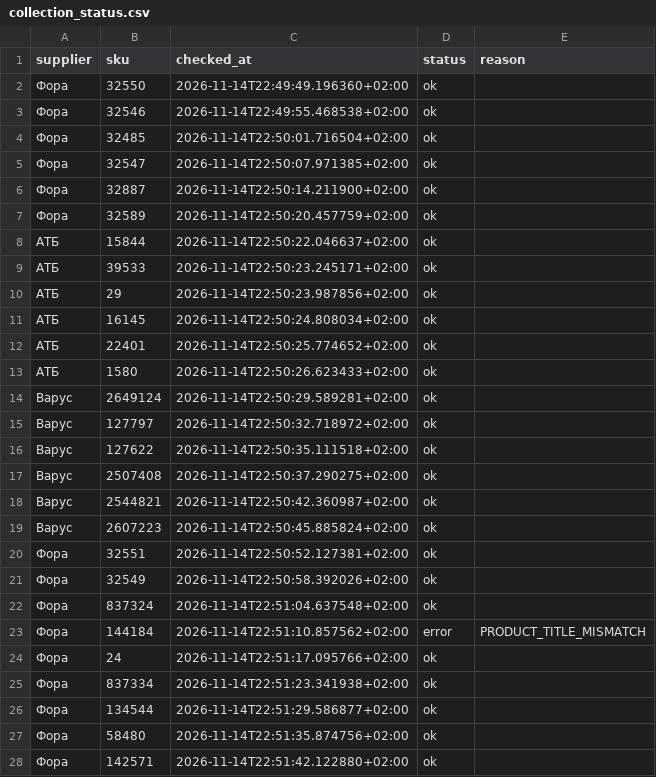
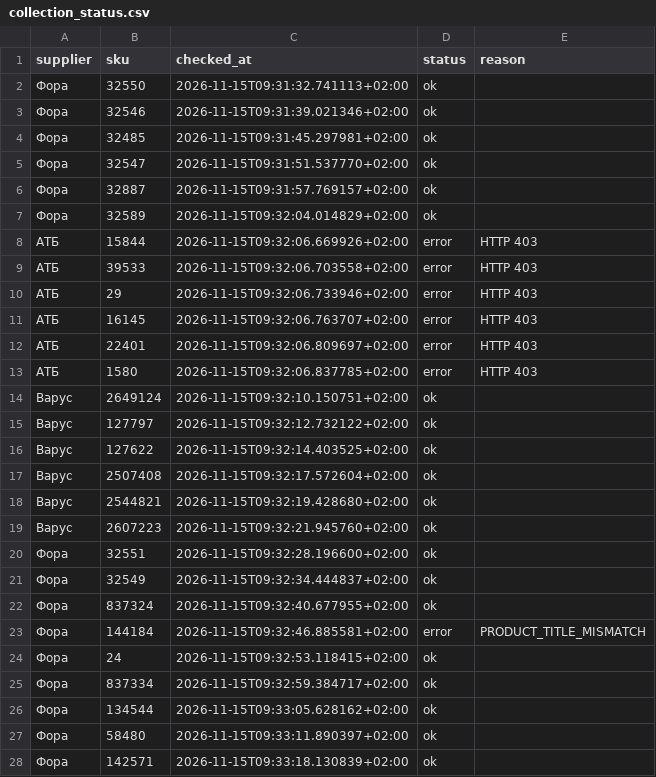
Before and after one commit to Divisible/supplier-price-monitor, a CSV file: data/collection_status.csv, drawn as a sheet; only a part is shown; the diff covers the shown part only.

```diff
--- a/data/collection_status.csv
+++ b/data/collection_status.csv
@@ -1,28 +1,28 @@
 supplier,sku,checked_at,status,reason
-Фора,32550,2026-11-14T22:49:49.196360+02:00,ok,
-Фора,32546,2026-11-14T22:49:55.468538+02:00,ok,
-Фора,32485,2026-11-14T22:50:01.716504+02:00,ok,
-Фора,32547,2026-11-14T22:50:07.971385+02:00,ok,
-Фора,32887,2026-11-14T22:50:14.211900+02:00,ok,
-Фора,32589,2026-11-14T22:50:20.457759+02:00,ok,
-АТБ,15844,2026-11-14T22:50:22.046637+02:00,ok,
-АТБ,39533,2026-11-14T22:50:23.245171+02:00,ok,
-АТБ,29,2026-11-14T22:50:23.987856+02:00,ok,
-АТБ,16145,2026-11-14T22:50:24.808034+02:00,ok,
-АТБ,22401,2026-11-14T22:50:25.774652+02:00,ok,
-АТБ,1580,2026-11-14T22:50:26.623433+02:00,ok,
-Варус,2649124,2026-11-14T22:50:29.589281+02:00,ok,
-Варус,127797,2026-11-14T22:50:32.718972+02:00,ok,
-Варус,127622,2026-11-14T22:50:35.111518+02:00,ok,
-Варус,2507408,2026-11-14T22:50:37.290275+02:00,ok,
-Варус,2544821,2026-11-14T22:50:42.360987+02:00,ok,
-Варус,2607223,2026-11-14T22:50:45.885824+02:00,ok,
-Фора,32551,2026-11-14T22:50:52.127381+02:00,ok,
-Фора,32549,2026-11-14T22:50:58.392026+02:00,ok,
-Фора,837324,2026-11-14T22:51:04.637548+02:00,ok,
-Фора,144184,2026-11-14T22:51:10.857562+02:00,error,PRODUCT_TITLE_MISMATCH
-Фора,24,2026-11-14T22:51:17.095766+02:00,ok,
-Фора,837334,2026-11-14T22:51:23.341938+02:00,ok,
-Фора,134544,2026-11-14T22:51:29.586877+02:00,ok,
-Фора,58480,2026-11-14T22:51:35.874756+02:00,ok,
-Фора,142571,2026-11-14T22:51:42.122880+02:00,ok,
+Фора,32550,2026-11-15T09:31:32.741113+02:00,ok,
+Фора,32546,2026-11-15T09:31:39.021346+02:00,ok,
+Фора,32485,2026-11-15T09:31:45.297981+02:00,ok,
+Фора,32547,2026-11-15T09:31:51.537770+02:00,ok,
+Фора,32887,2026-11-15T09:31:57.769157+02:00,ok,
+Фора,32589,2026-11-15T09:32:04.014829+02:00,ok,
+АТБ,15844,2026-11-15T09:32:06.669926+02:00,error,HTTP 403
+АТБ,39533,2026-11-15T09:32:06.703558+02:00,error,HTTP 403
+АТБ,29,2026-11-15T09:32:06.733946+02:00,error,HTTP 403
+АТБ,16145,2026-11-15T09:32:06.763707+02:00,error,HTTP 403
+АТБ,22401,2026-11-15T09:32:06.809697+02:00,error,HTTP 403
+АТБ,1580,2026-11-15T09:32:06.837785+02:00,error,HTTP 403
+Варус,2649124,2026-11-15T09:32:10.150751+02:00,ok,
+Варус,127797,2026-11-15T09:32:12.732122+02:00,ok,
+Варус,127622,2026-11-15T09:32:14.403525+02:00,ok,
+Варус,2507408,2026-11-15T09:32:17.572604+02:00,ok,
+Варус,2544821,2026-11-15T09:32:19.428680+02:00,ok,
+Варус,2607223,2026-11-15T09:32:21.945760+02:00,ok,
+Фора,32551,2026-11-15T09:32:28.196600+02:00,ok,
+Фора,32549,2026-11-15T09:32:34.444837+02:00,ok,
+Фора,837324,2026-11-15T09:32:40.677955+02:00,ok,
+Фора,144184,2026-11-15T09:32:46.885581+02:00,error,PRODUCT_TITLE_MISMATCH
+Фора,24,2026-11-15T09:32:53.118415+02:00,ok,
+Фора,837334,2026-11-15T09:32:59.384717+02:00,ok,
+Фора,134544,2026-11-15T09:33:05.628162+02:00,ok,
+Фора,58480,2026-11-15T09:33:11.890397+02:00,ok,
+Фора,142571,2026-11-15T09:33:18.130839+02:00,ok,
```
Also changed, not shown: 46 edited cells elsewhere in this file, data/price_history.csv.
